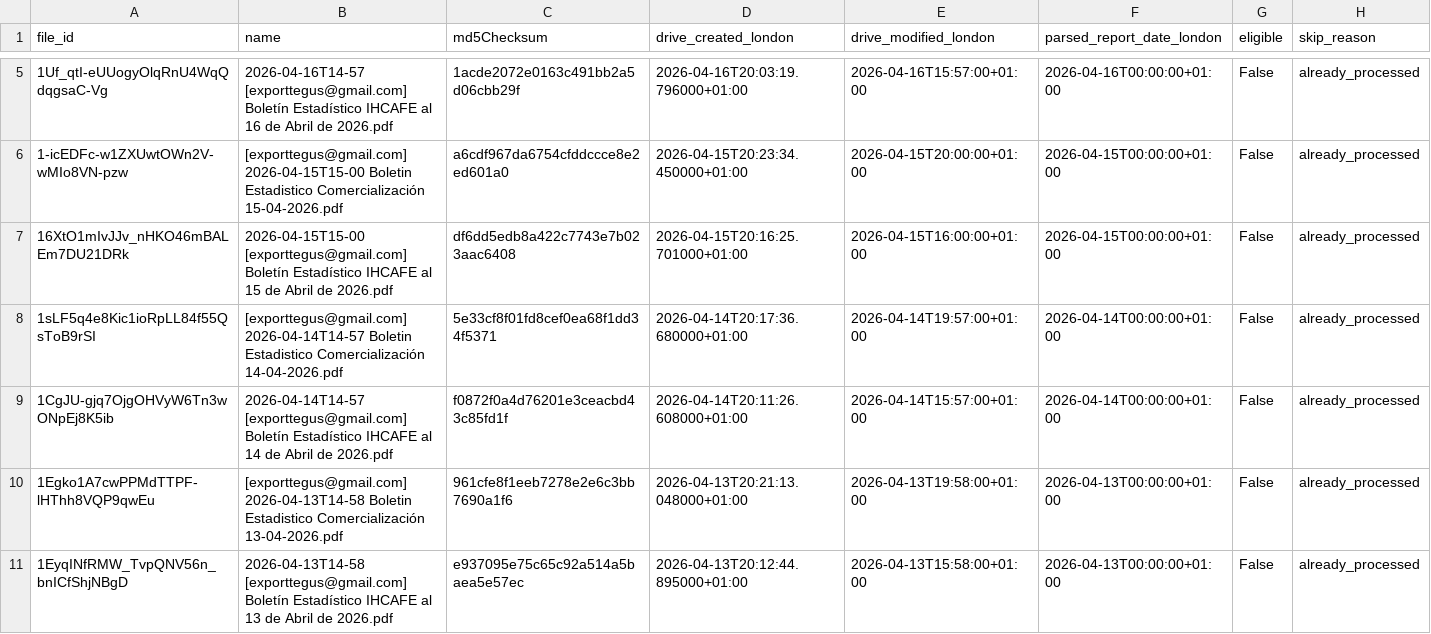
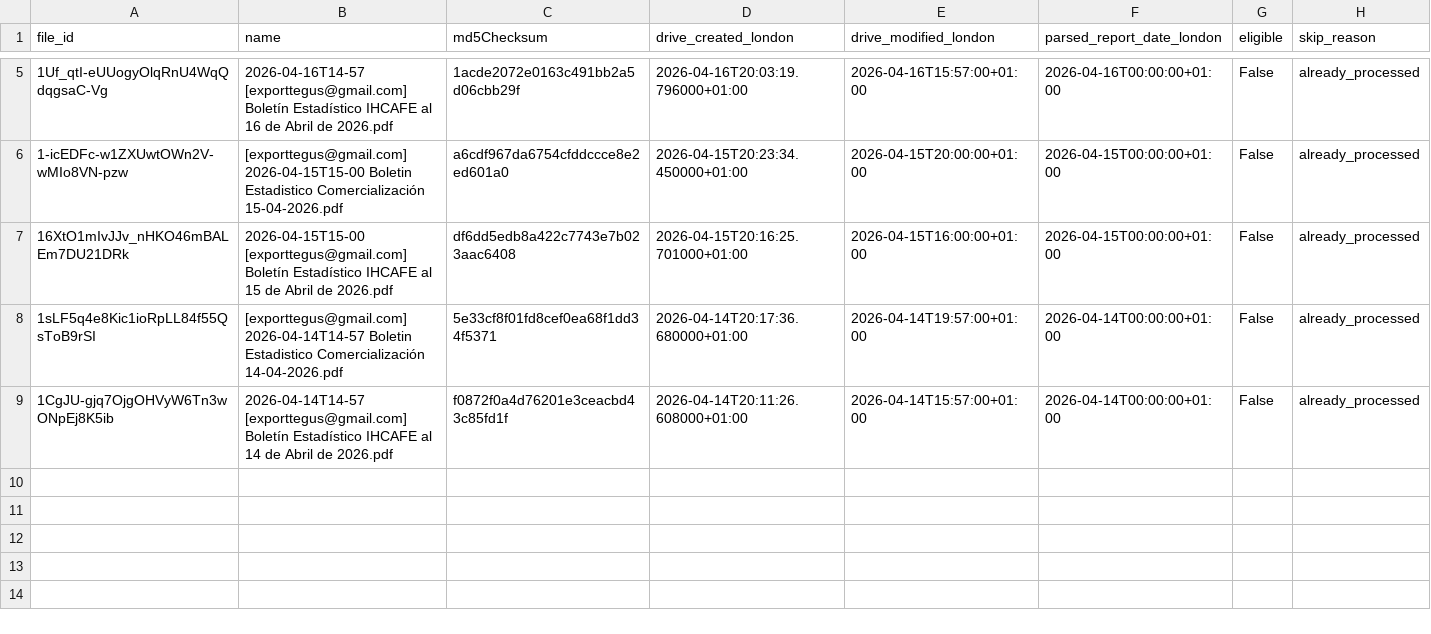
Before and after one commit to JuanDBeltranP/_r, a CSV file: outputs/latest/preflight_latest.csv, drawn as a sheet; only a part is shown, gaps mark what is left out; the diff names each change by its address in the sheet, - before the commit and + after, or states it on an @@ line.

Commit message:
Auto update reports 2026-04-20T21:18:10Z

```diff
--- a/outputs/latest/preflight_latest.csv
+++ b/outputs/latest/preflight_latest.csv
-row 10: 1Egko1A7cwPPMdTTPF-lHThh8VQP9qwEu | [exporttegus@gmail.com] 2026-04-13T14-58 Boletin Estadistico Comercialización 13-04-2026.pdf | 961cfe8f1eeb7278e2e6c3bb7690a1f6 | 2026-04-13T20:21:13.048000+01:00 | 2026-04-13T19:58:00+01:00 | 2026-04-13T00:00:00+01:00 | False | already_processed
-row 11: 1EyqINfRMW_TvpQNV56n_bnICfShjNBgD | 2026-04-13T14-58 [exporttegus@gmail.com] Boletín Estadístico IHCAFE al 13 de Abril de 2026.pdf | e937095e75c65c92a514a5baea5e57ec | 2026-04-13T20:12:44.895000+01:00 | 2026-04-13T15:58:00+01:00 | 2026-04-13T00:00:00+01:00 | False | already_processed
```
Also changed, not shown: 1 other file.
